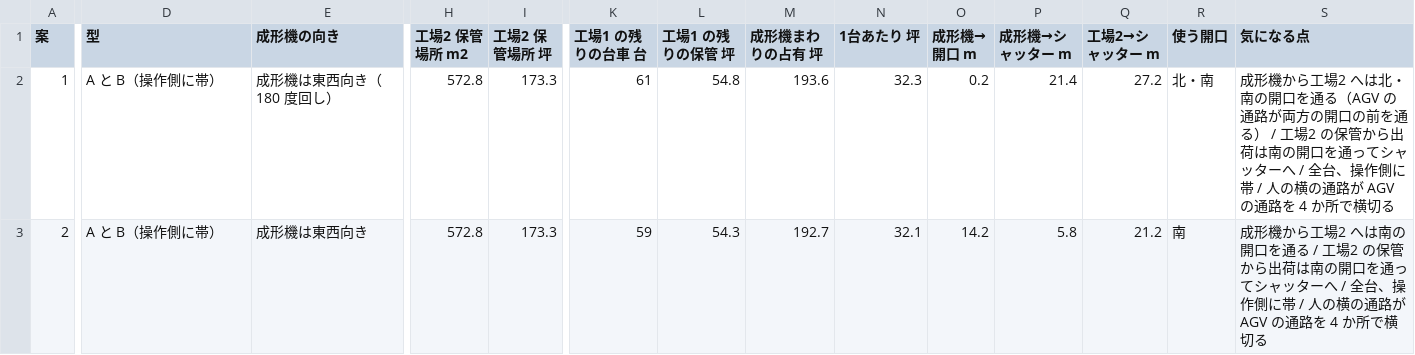
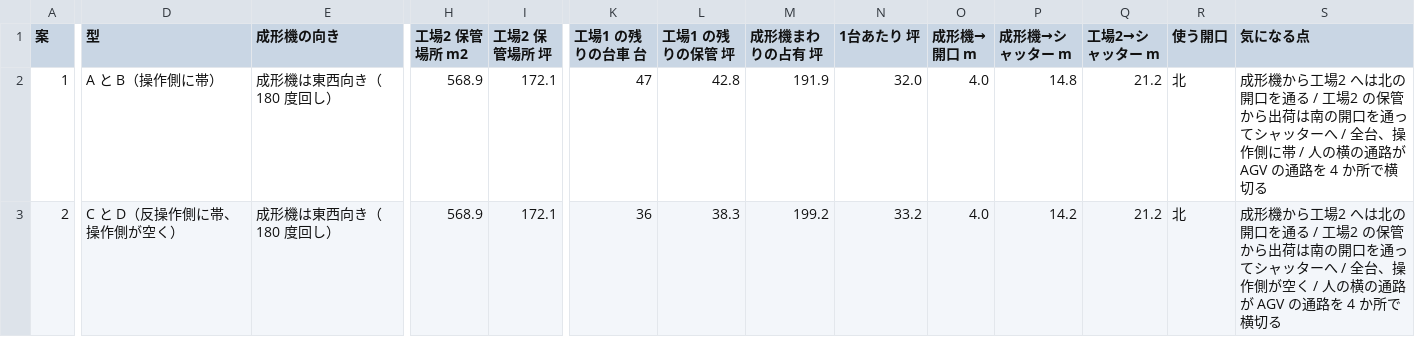
Before and after one commit to shostako/layout-studio, a CSV file: docs/layouts/20261021-工場1に6台/一覧.csv, drawn as a sheet; only a part is shown, gaps mark what is left out; the diff covers the shown part only; the diff names each change by its address in the sheet, - before the commit and + after, or states it on an @@ line.

```diff
--- a/docs/layouts/20261021-工場1に6台/一覧.csv
+++ b/docs/layouts/20261021-工場1に6台/一覧.csv
-H2:H3 (工場2 保管場所 m2): 572.8
+H2:H3 (工場2 保管場所 m2): 568.9
-I2:I3 (工場2 保管場所 坪): 173.3
+I2:I3 (工場2 保管場所 坪): 172.1
-K2 (工場1 の残りの台車 台): 61
+K2 (工場1 の残りの台車 台): 47
-L2 (工場1 の残りの保管 坪): 54.8
+L2 (工場1 の残りの保管 坪): 42.8
-M2 (成形機まわりの占有 坪): 193.6
+M2 (成形機まわりの占有 坪): 191.9
-N2 (1台あたり 坪): 32.3
+N2 (1台あたり 坪): 32.0
-O2 (成形機→開口 m): 0.2
+O2 (成形機→開口 m): 4.0
-P2 (成形機→シャッター m): 21.4
+P2 (成形機→シャッター m): 14.8
-Q2 (工場2→シャッター m): 27.2
+Q2 (工場2→シャッター m): 21.2
-R2 (使う開口): 北・南
+R2 (使う開口): 北
-S2 (気になる点): …2 へは北・南の開口を通る（AGV の通路が両方の開口の前を通る） / 工場…
+S2 (気になる点): …2 へは北の開口を通る / 工場…
-D3 (型): A と B（操作側に帯）
+D3 (型): C と D（反操作側に帯、操作側が空く）
-E3 (成形機の向き): 成形機は東西向き
+E3 (成形機の向き): 成形機は東西向き（180 度回し）
-K3 (工場1 の残りの台車 台): 59
+K3 (工場1 の残りの台車 台): 36
-L3 (工場1 の残りの保管 坪): 54.3
+L3 (工場1 の残りの保管 坪): 38.3
-M3 (成形機まわりの占有 坪): 192.7
+M3 (成形機まわりの占有 坪): 199.2
-N3 (1台あたり 坪): 32.1
+N3 (1台あたり 坪): 33.2
-O3 (成形機→開口 m): 14.2
+O3 (成形機→開口 m): 4.0
-P3 (成形機→シャッター m): 5.8
+P3 (成形機→シャッター m): 14.2
-R3 (使う開口): 南
+R3 (使う開口): 北
-S3 (気になる点): …場2 へは南の開口を通る / 工場2 の保管から出荷は南の開口を通ってシャッターへ / 全台、操作側に帯 / 人の…
+S3 (気になる点): …場2 へは北の開口を通る / 工場2 の保管から出荷は南の開口を通ってシャッターへ / 全台、操作側が空く / 人の…
```
Also changed, not shown: 58 edited cells elsewhere in this file, 13 other files.
